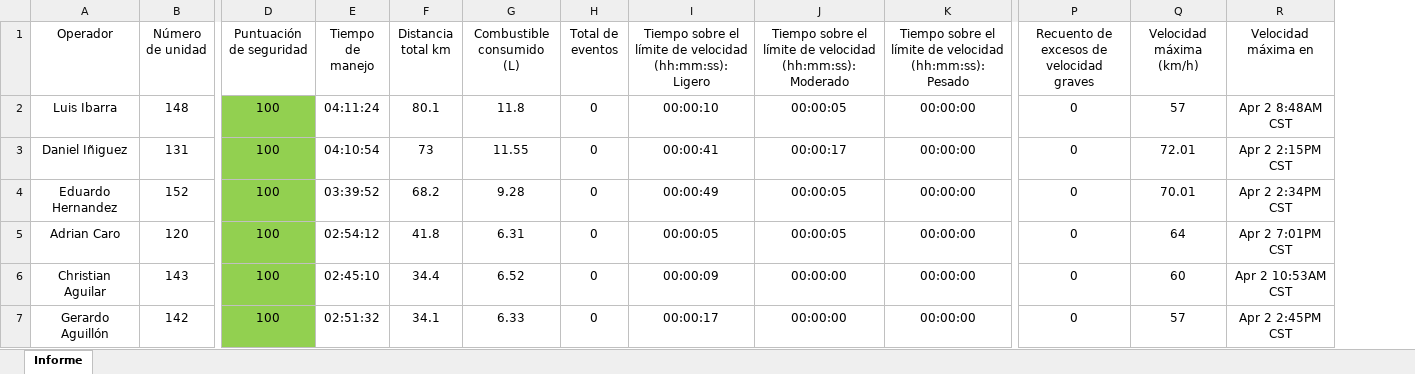
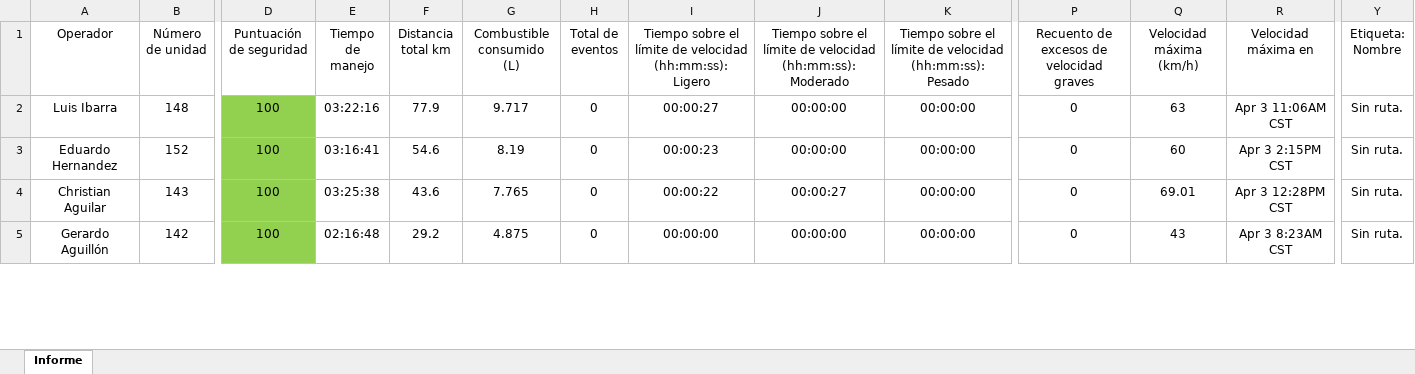
Before and after one commit to DesarrolloPFR/INTEGRACION_REPARTO, an Excel workbook: data/Informe_Diario_Unidades.xlsx, sheet Informe, drawn as a sheet; only a part is shown, gaps mark what is left out; values as stored, in another font and other column widths than the file's, no borders; table styles not drawn; removed rows and columns are numbered as before the commit, all else as after; rows hold the shown columns only; the diff covers the shown part only; the diff names each change by its address in the sheet, - before the commit and + after, or states it on an @@ line.

Commit message:
Actualización de archivos en la carpeta data - 2025-04-04 12:10:13

```diff
--- a/data/Informe_Diario_Unidades.xlsx (sheet Informe)
+++ b/data/Informe_Diario_Unidades.xlsx (sheet Informe)
+column Y (Etiqueta: Nombre), rows 2-5: all Sin ruta.
-E2 (Tiempo de manejo): 04:11:24
+E2 (Tiempo de manejo): 03:22:16
-F2 (Distancia total km): 80.1
+F2 (Distancia total km): 77.9
-G2 (Combustible consumido (L)): 11.8
+G2 (Combustible consumido (L)): 9.717
-I2: 00:00:10
+I2: 00:00:27
-J2: 00:00:05
+J2: 00:00:00
-Q2 (Velocidad máxima (km/h)): 57
+Q2 (Velocidad máxima (km/h)): 63
-R2 (Velocidad máxima en): Apr 2 8:48AM CST
+R2 (Velocidad máxima en): Apr 3 11:06AM CST
-row 3: Daniel Iñiguez | 131 | 100 | 04:10:54 | 73 | 11.55 | 0 | 00:00:41 | 00:00:17 | 00:00:00 | 0 | 72.01 | Apr 2 2:15PM CST
-E3 (Tiempo de manejo): 03:39:52
+E3 (Tiempo de manejo): 03:16:41
-F3 (Distancia total km): 68.2
+F3 (Distancia total km): 54.6
-G3 (Combustible consumido (L)): 9.28
+G3 (Combustible consumido (L)): 8.19
-I3: 00:00:49
+I3: 00:00:23
-J3: 00:00:05
+J3: 00:00:00
-Q3 (Velocidad máxima (km/h)): 70.01
+Q3 (Velocidad máxima (km/h)): 60
-R3 (Velocidad máxima en): Apr 2 2:34PM CST
+R3 (Velocidad máxima en): Apr 3 2:15PM CST
-row 5: Adrian Caro | 120 | 100 | 02:54:12 | 41.8 | 6.31 | 0 | 00:00:05 | 00:00:05 | 00:00:00 | 0 | 64 | Apr 2 7:01PM CST
-E4 (Tiempo de manejo): 02:45:10
+E4 (Tiempo de manejo): 03:25:38
-F4 (Distancia total km): 34.4
+F4 (Distancia total km): 43.6
-G4 (Combustible consumido (L)): 6.52
+G4 (Combustible consumido (L)): 7.765
-I4: 00:00:09
+I4: 00:00:22
-J4: 00:00:00
+J4: 00:00:27
-Q4 (Velocidad máxima (km/h)): 60
+Q4 (Velocidad máxima (km/h)): 69.01
-R4 (Velocidad máxima en): Apr 2 10:53AM CST
+R4 (Velocidad máxima en): Apr 3 12:28PM CST
-E5 (Tiempo de manejo): 02:51:32
+E5 (Tiempo de manejo): 02:16:48
-F5 (Distancia total km): 34.1
+F5 (Distancia total km): 29.2
-G5 (Combustible consumido (L)): 6.33
+G5 (Combustible consumido (L)): 4.875
-I5: 00:00:17
+I5: 00:00:00
-Q5 (Velocidad máxima (km/h)): 57
+Q5 (Velocidad máxima (km/h)): 43
-R5 (Velocidad máxima en): Apr 2 2:45PM CST
+R5 (Velocidad máxima en): Apr 3 8:23AM CST
```
Also changed, not shown: 10 added rows, 8 removed rows, 194 edited cells and cell formats elsewhere in this sheet, data/eventos_diario.xlsx, data/eventos_mensual.xlsx.
